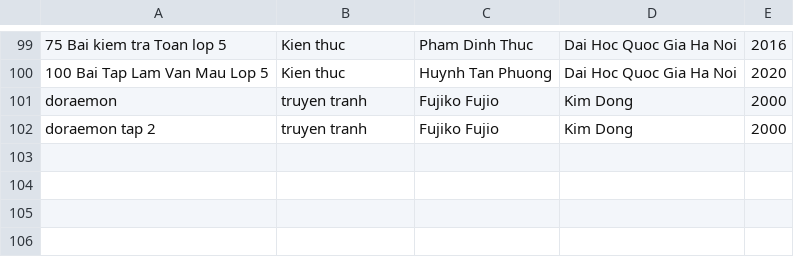
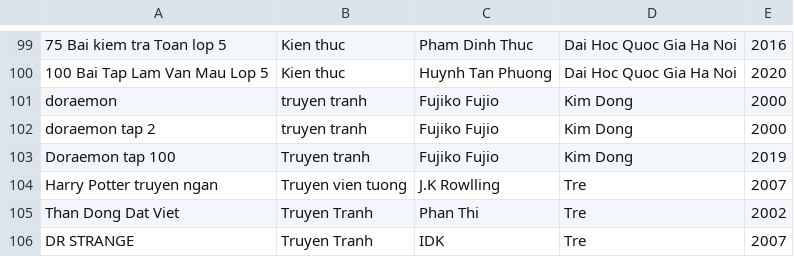
Before and after one commit to Dora314/pro-tech-project, a CSV file: fileChuaSach.csv, drawn as a sheet; only a part is shown, gaps mark what is left out; the diff names each change by its address in the sheet, - before the commit and + after, or states it on an @@ line.

```diff
--- a/fileChuaSach.csv
+++ b/fileChuaSach.csv
+row 103: Doraemon tap 100 | Truyen tranh | Fujiko Fujio | Kim Dong | 2019
+row 104: Harry Potter truyen ngan | Truyen vien tuong | J.K Rowlling | Tre | 2007
+row 105: Than Dong Dat Viet | Truyen Tranh | Phan Thi | Tre | 2002
+row 106: DR STRANGE | Truyen Tranh | IDK | Tre | 2007
```
Also changed, not shown: fileQuanLy.csv, 3 other files.
